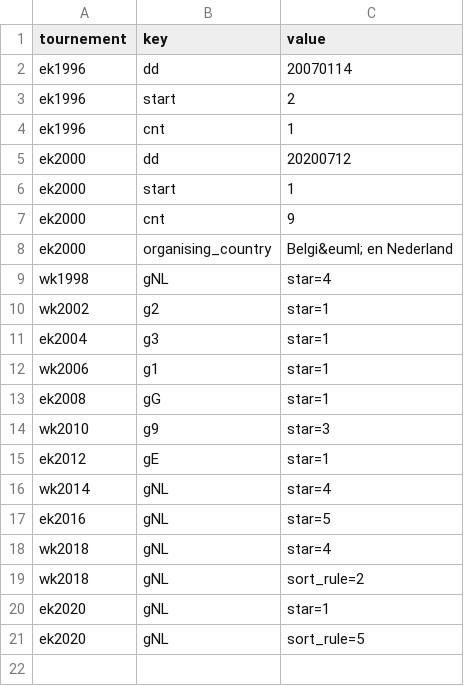
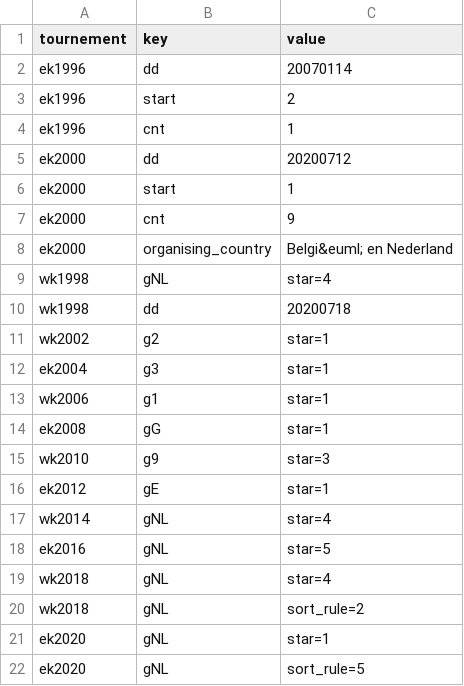
Before and after one commit to epsig/shob, a CSV file: data/sport/ekwk_qf/ekwk_qf_remarks.csv, drawn as a sheet; the diff names each change by its address in the sheet, - before the commit and + after, or states it on an @@ line.

```diff
--- a/data/sport/ekwk_qf/ekwk_qf_remarks.csv
+++ b/data/sport/ekwk_qf/ekwk_qf_remarks.csv
+row 10: wk1998 | dd | 20200718
```
Also changed, not shown: data/sport/ekwk_qf/wk1998q.csv, data/sport/ekwk_qf/wk1998u.csv, 2 other files.
